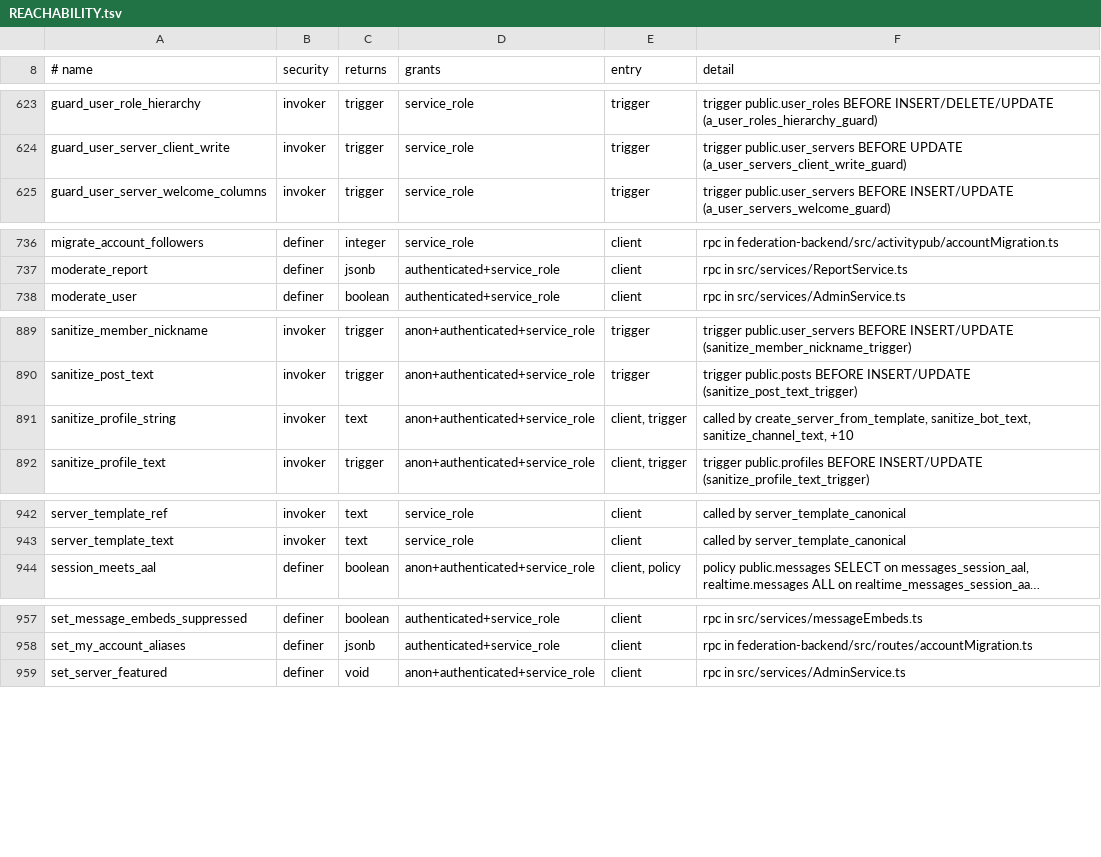
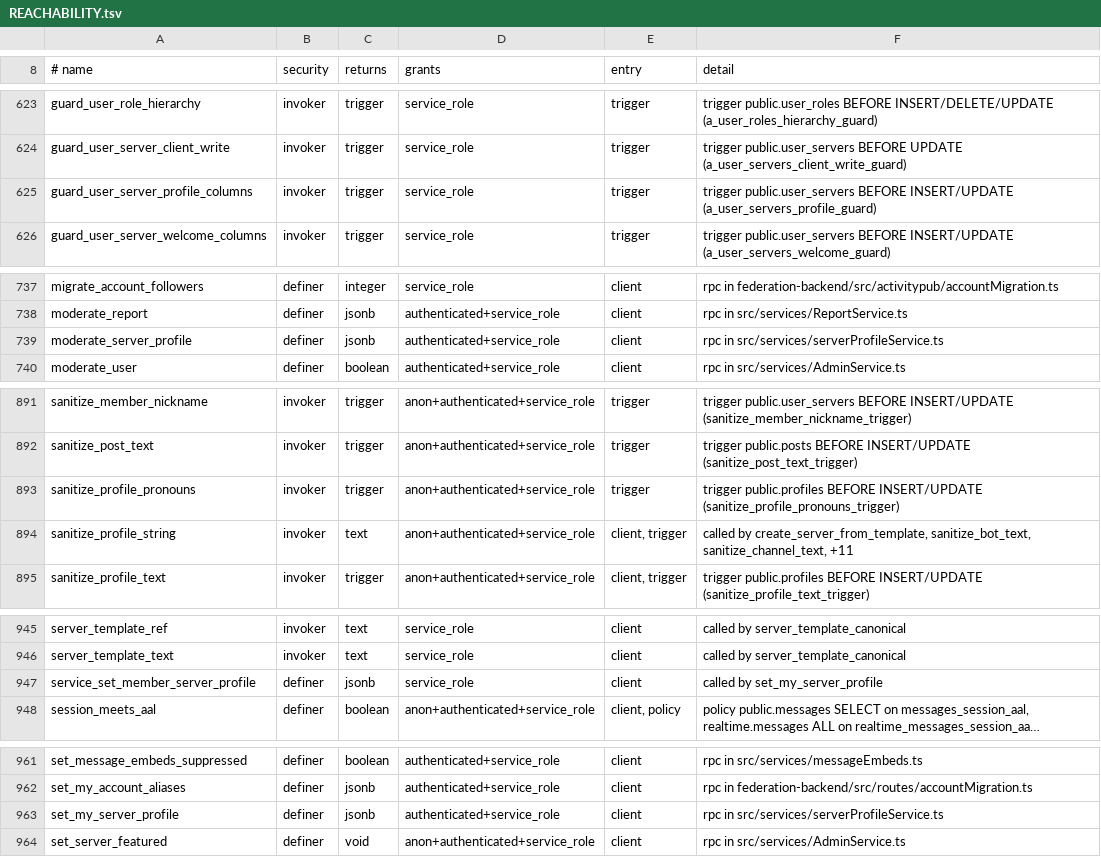
Before and after one commit to y4my4my4m/harmony, a TSV file: db_schema/REACHABILITY.tsv, drawn as a sheet; only a part is shown, gaps mark what is left out; long unchanged cells end in …; addresses are those after the commit; the diff covers the shown part only; the diff names each change by its address in the sheet, - before the commit and + after, or states it on an @@ line.

Commit message:
chore(db): regenerate SURFACE and REACHABILITY for server profiles

```diff
--- a/db_schema/REACHABILITY.tsv
+++ b/db_schema/REACHABILITY.tsv
+row 625: guard_user_server_profile_columns | invoker | trigger | service_role | trigger | trigger public.user_servers BEFORE INSERT/UPDATE (a_user_servers_profile_guard)
+row 739: moderate_server_profile | definer | jsonb | authenticated+service_role | client | rpc in src/services/serverProfileService.ts
+row 893: sanitize_profile_pronouns | invoker | trigger | anon+authenticated+service_role | trigger | trigger public.profiles BEFORE INSERT/UPDATE (sanitize_profile_pronouns_trigger)
-F894 (detail): …sanitize_bot_text, sanitize_channel_text, +10
+F894 (detail): …sanitize_bot_text, sanitize_channel_text, +11
+row 947: service_set_member_server_profile | definer | jsonb | service_role | client | called by set_my_server_profile
+row 963: set_my_server_profile | definer | jsonb | authenticated+service_role | client | rpc in src/services/serverProfileService.ts
```
Also changed, not shown: 4 edited cells elsewhere in this file, db_schema/SURFACE.tsv.
